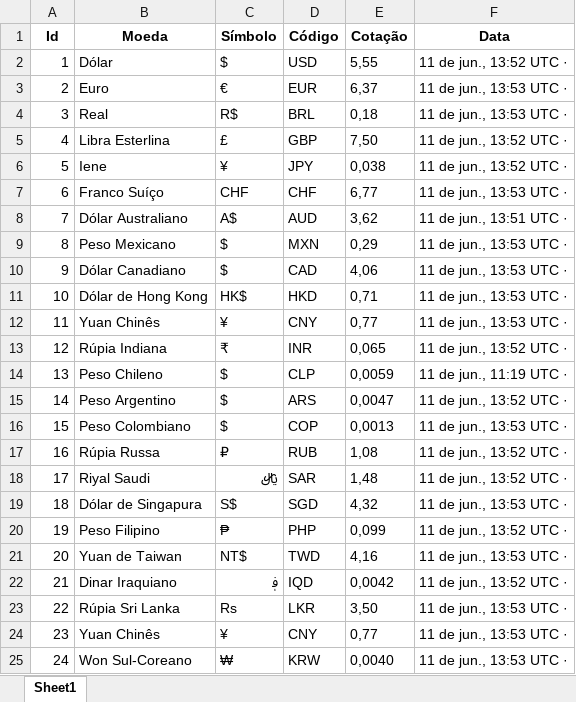
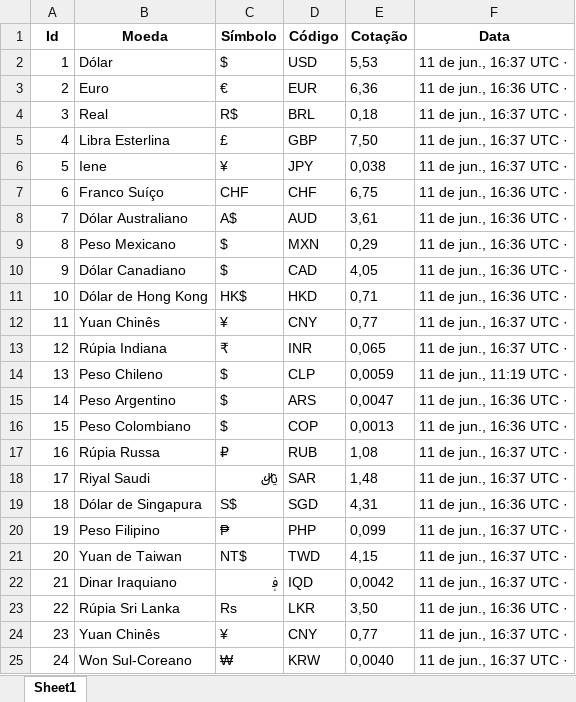
Before and after one commit to marcelobezerrajr/bot-cotacao-web, an Excel workbook: resources/moedas_atualizadas.xlsx, sheet Sheet1, drawn as a sheet; values as stored, in another font and other column widths than the file's, no borders; the diff names each change by its address in the sheet, - before the commit and + after, or states it on an @@ line.

```diff
--- a/resources/moedas_atualizadas.xlsx (sheet Sheet1)
+++ b/resources/moedas_atualizadas.xlsx (sheet Sheet1)
-E2 (Cotação): 5,55
+E2 (Cotação): 5,53
-F2 (Data): 11 de jun., 13:52 UTC ·
+F2 (Data): 11 de jun., 16:37 UTC ·
-E3 (Cotação): 6,37
+E3 (Cotação): 6,36
-F3 (Data): 11 de jun., 13:53 UTC ·
+F3 (Data): 11 de jun., 16:36 UTC ·
-F4 (Data): 11 de jun., 13:53 UTC ·
+F4 (Data): 11 de jun., 16:37 UTC ·
-F5:F6 (Data): 11 de jun., 13:52 UTC ·
+F5:F6 (Data): 11 de jun., 16:37 UTC ·
-E7 (Cotação): 6,77
+E7 (Cotação): 6,75
-F7 (Data): 11 de jun., 13:53 UTC ·
+F7 (Data): 11 de jun., 16:36 UTC ·
-E8 (Cotação): 3,62
+E8 (Cotação): 3,61
-F8 (Data): 11 de jun., 13:51 UTC ·
+F8 (Data): 11 de jun., 16:36 UTC ·
-F9:F11 (Data): 11 de jun., 13:53 UTC ·
+F9:F11 (Data): 11 de jun., 16:36 UTC ·
-E10 (Cotação): 4,06
+E10 (Cotação): 4,05
-F12 (Data): 11 de jun., 13:53 UTC ·
+F12 (Data): 11 de jun., 16:37 UTC ·
-F13 (Data): 11 de jun., 13:52 UTC ·
+F13 (Data): 11 de jun., 16:37 UTC ·
-F15 (Data): 11 de jun., 13:52 UTC ·
+F15 (Data): 11 de jun., 16:36 UTC ·
-F16 (Data): 11 de jun., 13:53 UTC ·
+F16 (Data): 11 de jun., 16:36 UTC ·
-F17:F18 (Data): 11 de jun., 13:52 UTC ·
+F17:F18 (Data): 11 de jun., 16:37 UTC ·
-E19 (Cotação): 4,32
+E19 (Cotação): 4,31
-F19 (Data): 11 de jun., 13:53 UTC ·
+F19 (Data): 11 de jun., 16:36 UTC ·
-F20 (Data): 11 de jun., 13:52 UTC ·
+F20 (Data): 11 de jun., 16:37 UTC ·
-E21 (Cotação): 4,16
+E21 (Cotação): 4,15
-F21 (Data): 11 de jun., 13:53 UTC ·
+F21 (Data): 11 de jun., 16:37 UTC ·
-F22 (Data): 11 de jun., 13:52 UTC ·
+F22 (Data): 11 de jun., 16:37 UTC ·
-F23 (Data): 11 de jun., 13:53 UTC ·
+F23 (Data): 11 de jun., 16:36 UTC ·
-F24:F25 (Data): 11 de jun., 13:53 UTC ·
+F24:F25 (Data): 11 de jun., 16:37 UTC ·
```
Also changed, not shown: 6 other files.
